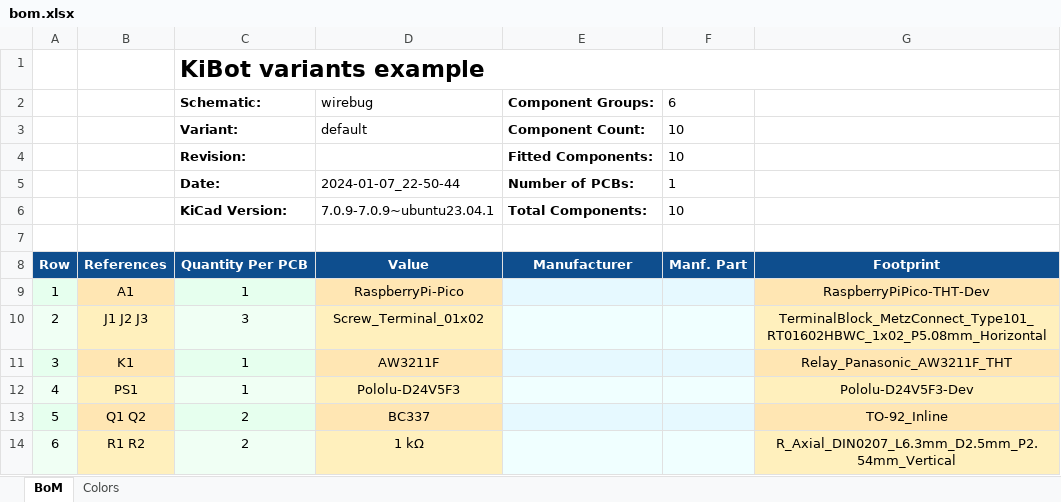
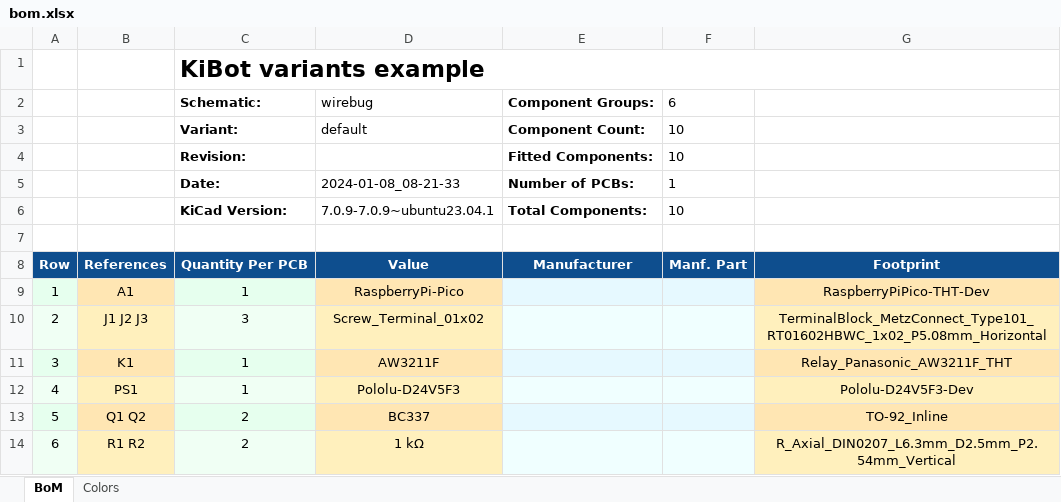
Before and after one commit to twyleg/wirebug_hardware, an Excel workbook: docs/bom/bom.xlsx, sheet BoM, drawn as a sheet; values as stored, in another font and other column widths than the file's, no borders; charts and pictures not drawn; the diff names each change by its address in the sheet, - before the commit and + after, or states it on an @@ line.

```diff
--- a/docs/bom/bom.xlsx (sheet BoM)
+++ b/docs/bom/bom.xlsx (sheet BoM)
-D5: 2024-01-07_22-50-44
+D5: 2024-01-08_08-21-33
```
Also changed, not shown: 47 other files.
